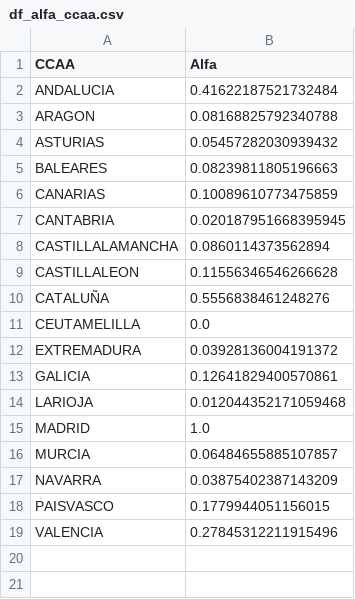
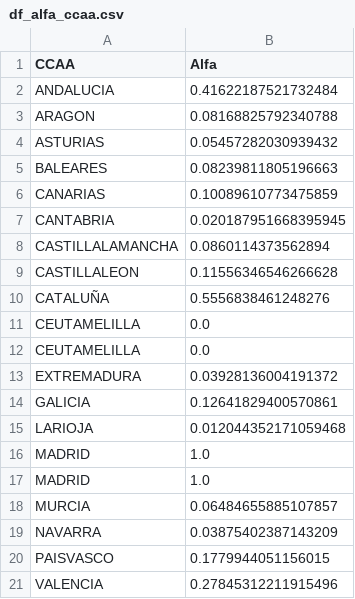
Before and after one commit to LuisaOGH/TFM_archivos, a CSV file: df_alfa_ccaa.csv, drawn as a sheet; the diff names each change by its address in the sheet, - before the commit and + after, or states it on an @@ line.

Commit message:
Actualizando df_alfa_ccaa.csv desde Colab

```diff
--- a/df_alfa_ccaa.csv
+++ b/df_alfa_ccaa.csv
+row 12: CEUTAMELILLA | 0.0
+row 16: MADRID | 1.0
```
